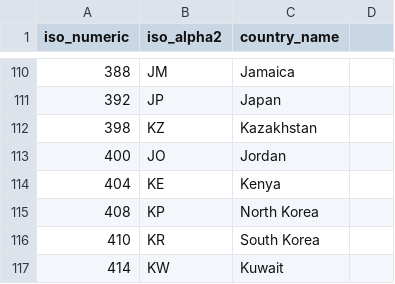
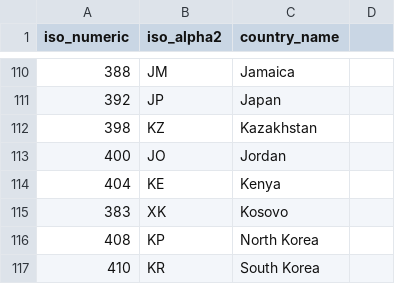
Before and after one commit to Vault-of-Jok3r/Vault-of-Jok3r.github.io, a CSV file: data/pays.csv, drawn as a sheet; only a part is shown, gaps mark what is left out; the shorter side is filled out with more unchanged rows.

Commit message:
Update pays.csv

```diff
--- a/data/pays.csv
+++ b/data/pays.csv
@@ -114,2 +114,3 @@ iso_numeric,iso_alpha2,country_name
 404,KE,Kenya
+383,XK,Kosovo
 408,KP,North Korea
```
